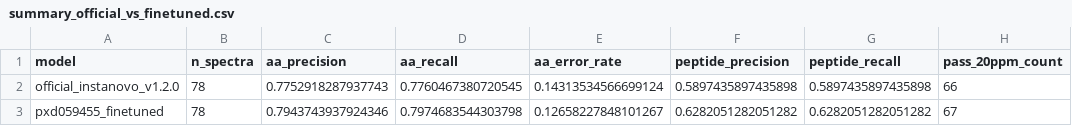
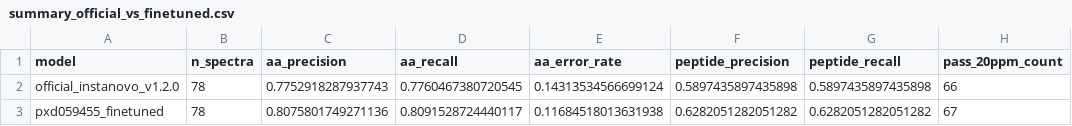
Before and after one commit to Harper199751/fine_tuning_instanovo_Wenjing_right, a CSV file: reference_artifacts/pxd059455_instanovo_9623d64d/reports/summary_official_vs_finetuned.csv, drawn as a sheet; only a part is shown; the diff names each change by its address in the sheet, - before the commit and + after, or states it on an @@ line.

```diff
--- a/reference_artifacts/pxd059455_instanovo_9623d64d/reports/summary_official_vs_finetuned.csv
+++ b/reference_artifacts/pxd059455_instanovo_9623d64d/reports/summary_official_vs_finetuned.csv
-C3 (aa_precision): 0.7943743937924346
+C3 (aa_precision): 0.8075801749271136
-D3 (aa_recall): 0.7974683544303798
+D3 (aa_recall): 0.8091528724440117
-E3 (aa_error_rate): 0.12658227848101267
+E3 (aa_error_rate): 0.11684518013631938
```
Also changed, not shown: reference_artifacts/pxd059455_instanovo_9623d64d/predictions/official_instanovo_v1.2.0_test.csv, reference_artifacts/pxd059455_instanovo_9623d64d/predictions/pxd059455_finetuned_test.csv, 10 other files.
